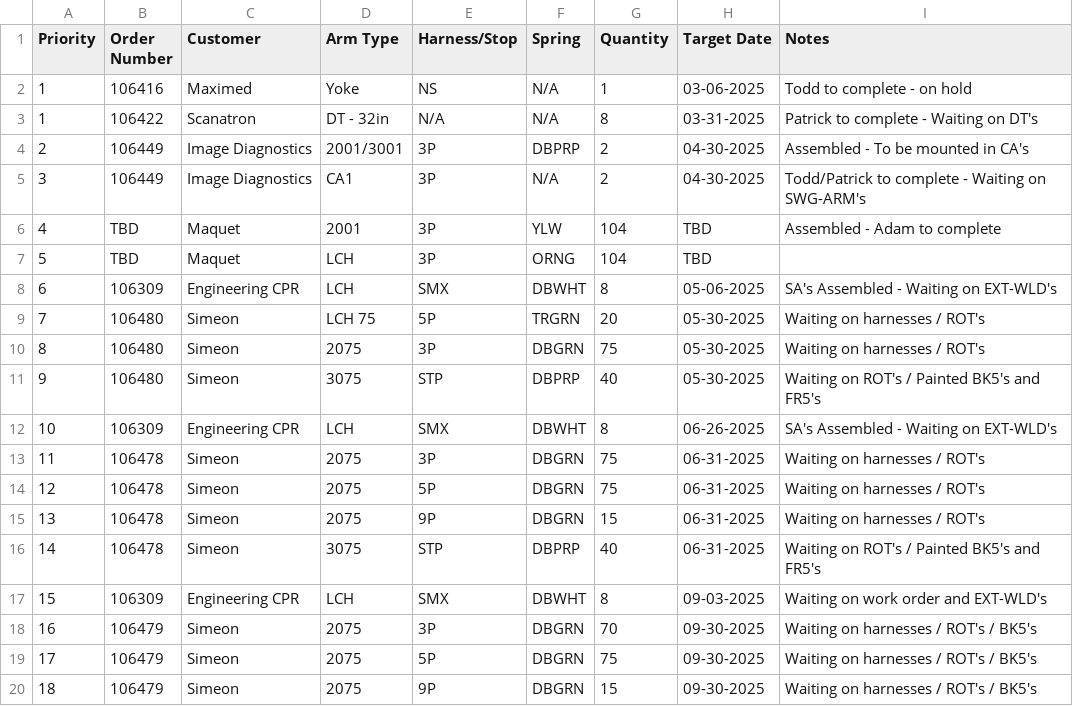
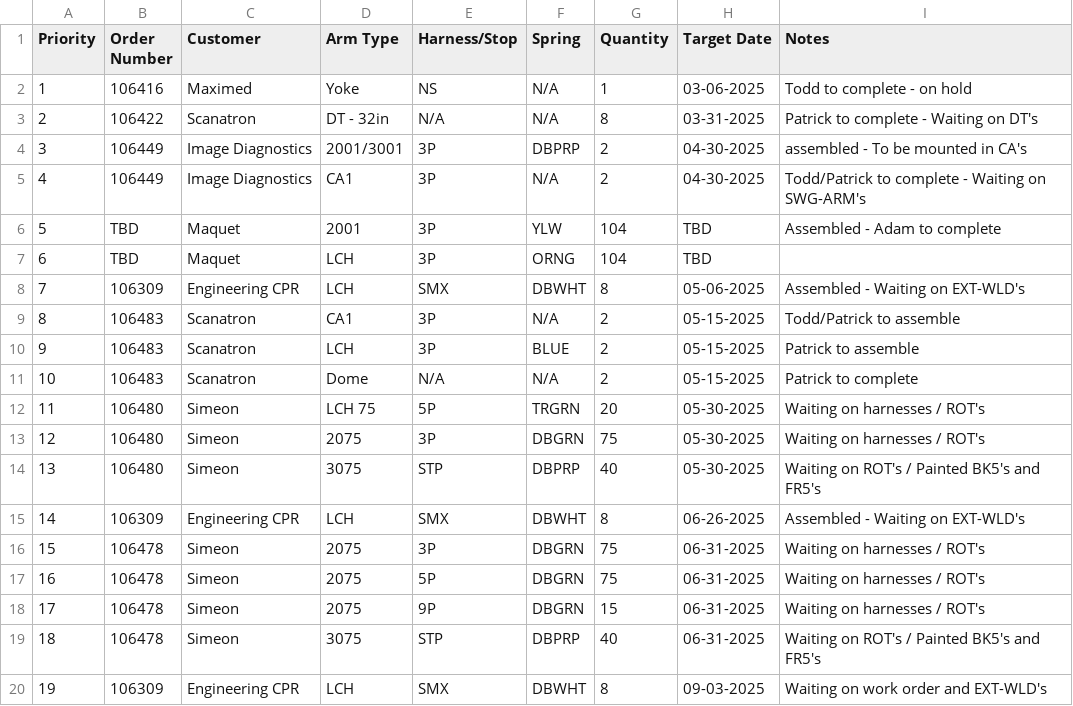
Before and after one commit to patrickaguilera/production-display, a CSV file: data/data.csv, drawn as a sheet; only a part is shown; the shorter side is filled out with more unchanged rows; addresses are those after the commit; the diff names each change by its address in the sheet, - before the commit and + after, or states it on an @@ line.

Commit message:
Update data.csv

```diff
--- a/data/data.csv
+++ b/data/data.csv
@@ column A (Priority) renumbered from row 3 down @@
-I4 (Notes): Assembled - To be mounted in CA's
+I4 (Notes): assembled - To be mounted in CA's
-I8 (Notes): SA's Assembled - Waiting on EXT-WLD's
+I8 (Notes): Assembled - Waiting on EXT-WLD's
+row 9: 8 | 106483 | Scanatron | CA1 | 3P | N/A | 2 | 05-15-2025 | Todd/Patrick to assemble
+row 10: 9 | 106483 | Scanatron | LCH | 3P | BLUE | 2 | 05-15-2025 | Patrick to assemble
+row 11: 10 | 106483 | Scanatron | Dome | N/A | N/A | 2 | 05-15-2025 | Patrick to complete
-I15 (Notes): SA's Assembled - Waiting on EXT-WLD's
+I15 (Notes): Assembled - Waiting on EXT-WLD's
```
